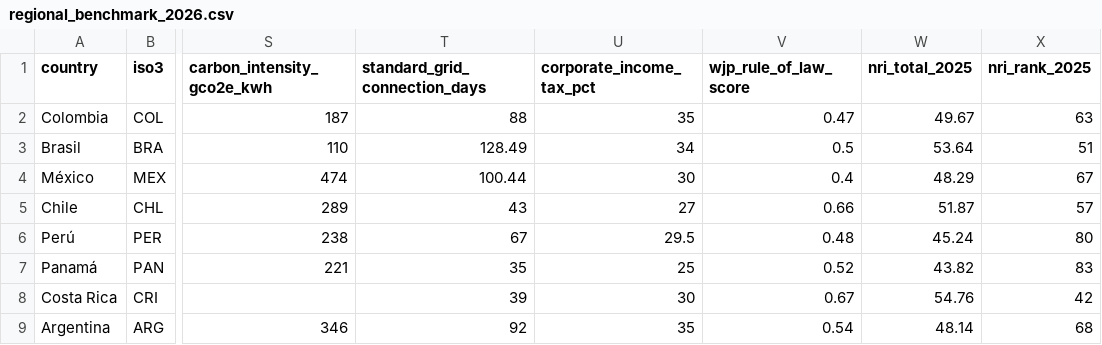
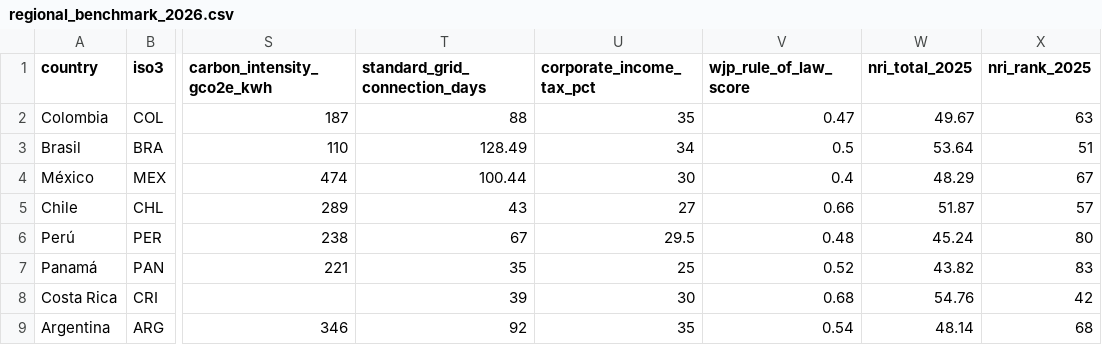
Before and after one commit to selguetagodoy/latin-america-digital-infrastructure, a CSV file: data/regional_benchmark_2026.csv, drawn as a sheet; only a part is shown, gaps mark what is left out; the diff names each change by its address in the sheet, - before the commit and + after, or states it on an @@ line.

Commit message:
Correct Costa Rica WJP 2025 score

```diff
--- a/data/regional_benchmark_2026.csv
+++ b/data/regional_benchmark_2026.csv
-V8 (wjp_rule_of_law_score): 0.67
+V8 (wjp_rule_of_law_score): 0.68
```
